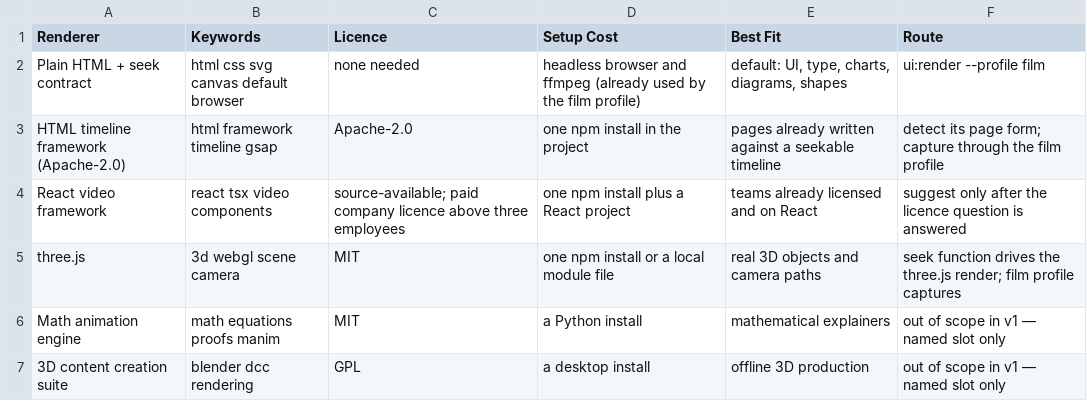
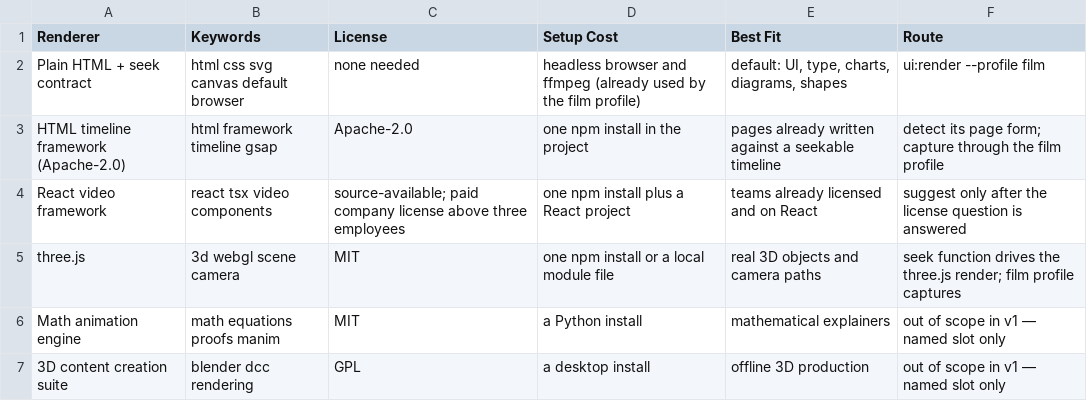
Before and after one commit to event4u-app/agent-config, a CSV file: dist/agent-src/skills/code-film/data/renderers.csv, drawn as a sheet.

```diff
--- a/dist/agent-src/skills/code-film/data/renderers.csv
+++ b/dist/agent-src/skills/code-film/data/renderers.csv
@@ -1,5 +1,5 @@
-Renderer,Keywords,Licence,Setup Cost,Best Fit,Route
+Renderer,Keywords,License,Setup Cost,Best Fit,Route
 Plain HTML + seek contract,html css svg canvas default browser,none needed,headless browser and ffmpeg (already used by the film profile),"default: UI, type, charts, diagrams, shapes",ui:render --profile film
 HTML timeline framework (Apache-2.0),html framework timeline gsap,Apache-2.0,one npm install in the project,pages already written against a seekable timeline,"detect its page form; capture through the film profile"
-React video framework,react tsx video components,source-available; paid company licence above three employees,one npm install plus a React project,teams already licensed and on React,"suggest only after the licence question is answered"
+React video framework,react tsx video components,source-available; paid company license above three employees,one npm install plus a React project,teams already licensed and on React,"suggest only after the license question is answered"
 three.js,3d webgl scene camera,MIT,one npm install or a local module file,real 3D objects and camera paths,"seek function drives the three.js render; film profile captures"
```
Also changed, not shown: src/skills/code-film/data/renderers.csv, 6 other files.
